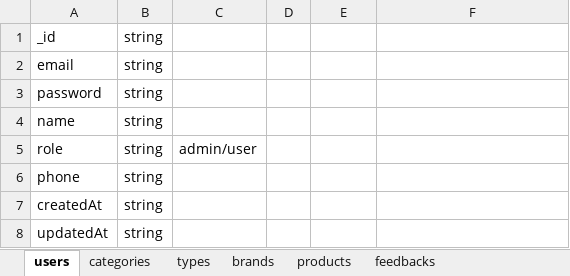
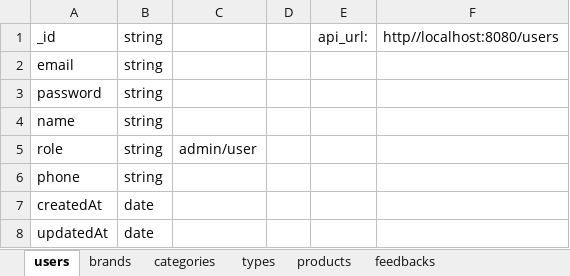
Before and after one commit to LaiTheHiep/backend_shop_online, an Excel workbook: docs/schemas.xlsx, sheet users, drawn as a sheet; values as stored, in another font and other column widths than the file's, no borders; the diff names each change by its address in the sheet, - before the commit and + after, or states it on an @@ line.

```diff
--- a/docs/schemas.xlsx (sheet users)
+++ b/docs/schemas.xlsx (sheet users)
@@ sheet tab order changed: users | brands | categories | types | products | feedbacks @@
-E1: (empty)
+E1: api_url:
-F1: (empty)
+F1: http//localhost:8080/users
-B7:B8: string
+B7:B8: date
```
Also changed, not shown: sheet products, sheet brands, sheet types, sheet categories, sheet feedbacks, 3 other files.
